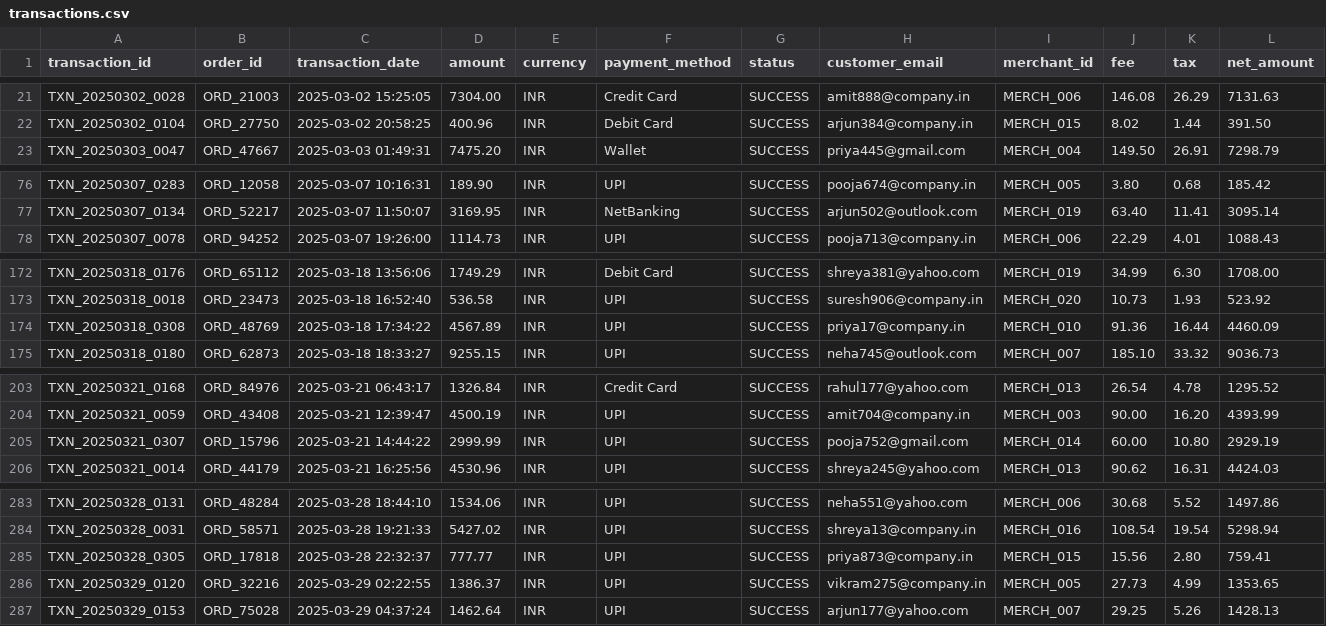
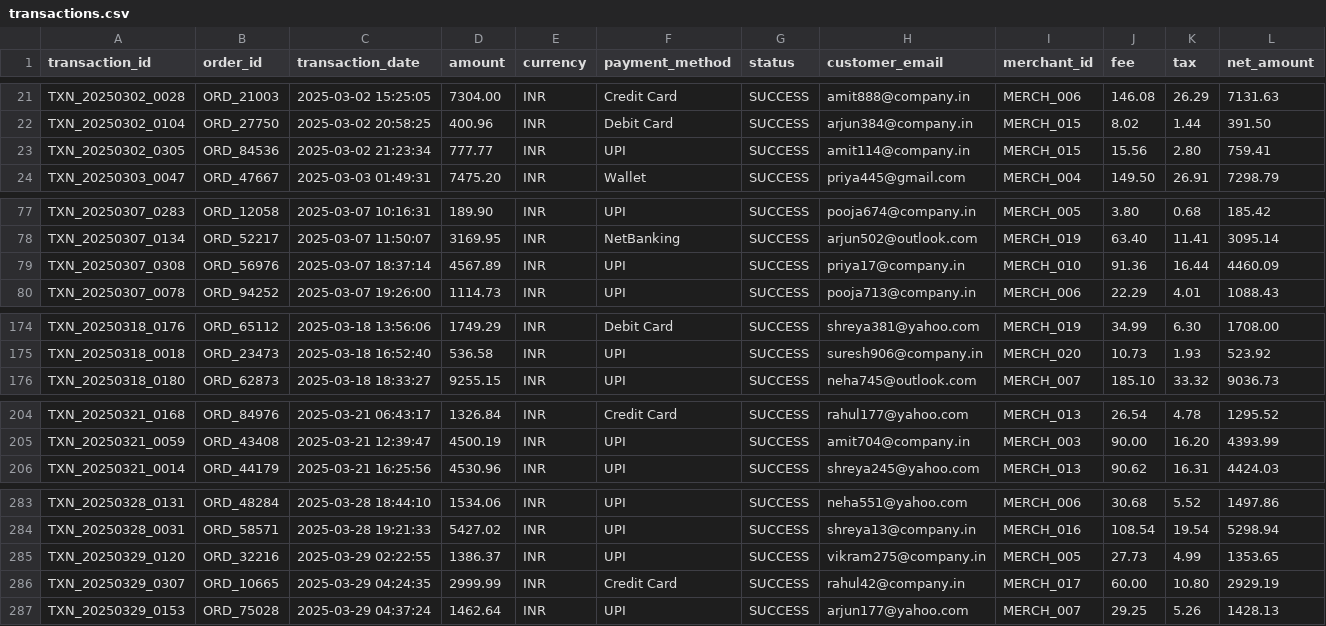
Before and after one commit to SAHIL511-JJ/OneLab-assessment, a CSV file: data/transactions.csv, drawn as a sheet; only a part is shown, gaps mark what is left out; removed rows and columns are numbered as before the commit, all else as after; the diff names each change by its address in the sheet, - before the commit and + after, or states it on an @@ line.

```diff
--- a/data/transactions.csv
+++ b/data/transactions.csv
+row 23: TXN_20250302_0305 | ORD_84536 | 2025-03-02 21:23:34 | 777.77 | INR | UPI | SUCCESS | amit114@company.in | MERCH_015 | 15.56 | 2.80 | 759.41
+row 79: TXN_20250307_0308 | ORD_56976 | 2025-03-07 18:37:14 | 4567.89 | INR | UPI | SUCCESS | priya17@company.in | MERCH_010 | 91.36 | 16.44 | 4460.09
-row 174: TXN_20250318_0308 | ORD_48769 | 2025-03-18 17:34:22 | 4567.89 | INR | UPI | SUCCESS | priya17@company.in | MERCH_010 | 91.36 | 16.44 | 4460.09
-row 205: TXN_20250321_0307 | ORD_15796 | 2025-03-21 14:44:22 | 2999.99 | INR | UPI | SUCCESS | pooja752@gmail.com | MERCH_014 | 60.00 | 10.80 | 2929.19
-row 285: TXN_20250328_0305 | ORD_17818 | 2025-03-28 22:32:37 | 777.77 | INR | UPI | SUCCESS | priya873@company.in | MERCH_015 | 15.56 | 2.80 | 759.41
+row 286: TXN_20250329_0307 | ORD_10665 | 2025-03-29 04:24:35 | 2999.99 | INR | Credit Card | SUCCESS | rahul42@company.in | MERCH_017 | 60.00 | 10.80 | 2929.19
```
Also changed, not shown: data/bank_settlements.csv, 11 other files.
